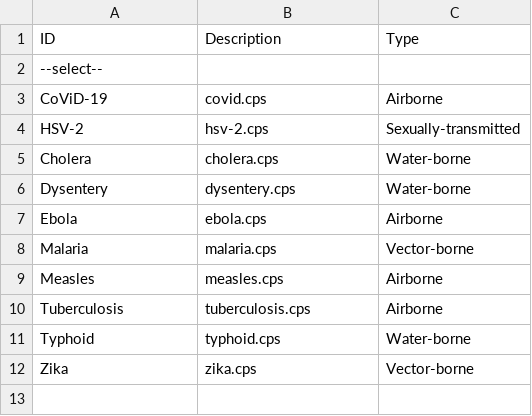
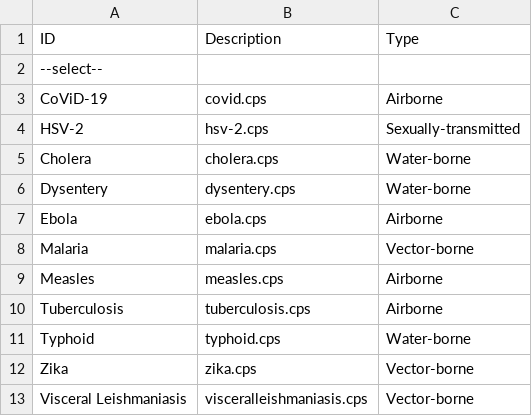
Before and after one commit to mugdhat2/CopasiDiseaseLibrary, a CSV file: COPASI_web_mat3kk/diseaselist.csv, drawn as a sheet.

```diff
--- a/COPASI_web_mat3kk/diseaselist.csv
+++ b/COPASI_web_mat3kk/diseaselist.csv
@@ -12 +12,2 @@ Typhoid,typhoid.cps,Water-borne
 Zika,zika.cps,Vector-borne
+Visceral Leishmaniasis,visceralleishmaniasis.cps,Vector-borne
```
Also changed, not shown: 9 other files.
